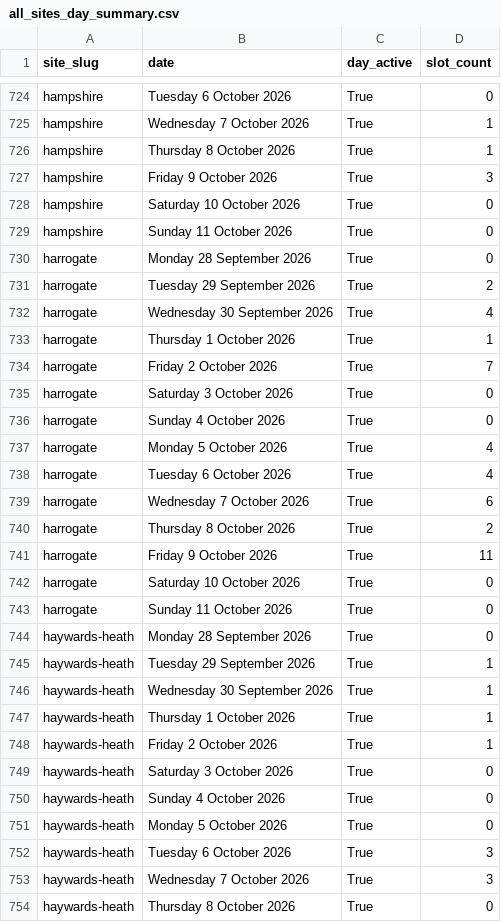
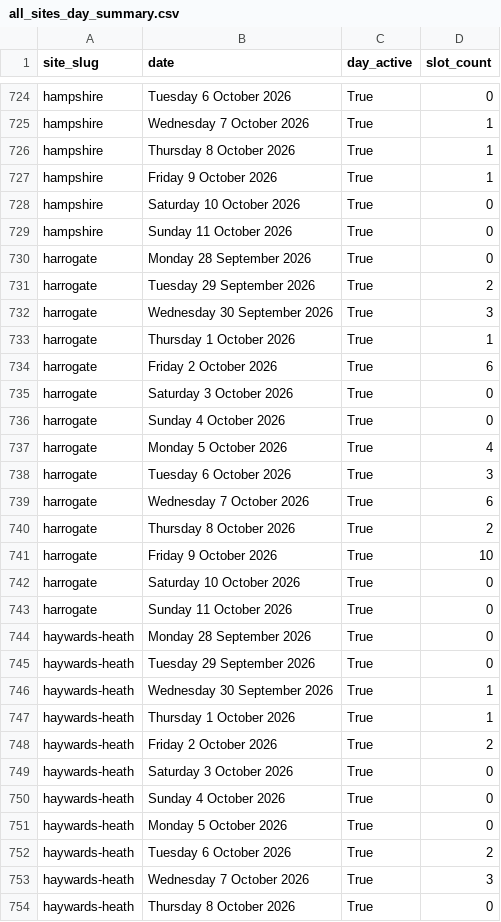
Before and after one commit to EloiseFarmer/nuffield-physio-dashboard, a CSV file: all_sites_day_summary.csv, drawn as a sheet; only a part is shown, gaps mark what is left out; the diff covers the shown part only.

```diff
--- a/all_sites_day_summary.csv
+++ b/all_sites_day_summary.csv
@@ -726,3 +726,3 @@ hampshire,Wednesday 7 October 2026,True,1
 hampshire,Thursday 8 October 2026,True,1
-hampshire,Friday 9 October 2026,True,3
+hampshire,Friday 9 October 2026,True,1
 hampshire,Saturday 10 October 2026,True,0
@@ -731,5 +731,5 @@ harrogate,Monday 28 September 2026,True,0
 harrogate,Tuesday 29 September 2026,True,2
-harrogate,Wednesday 30 September 2026,True,4
+harrogate,Wednesday 30 September 2026,True,3
 harrogate,Thursday 1 October 2026,True,1
-harrogate,Friday 2 October 2026,True,7
+harrogate,Friday 2 October 2026,True,6
 harrogate,Saturday 3 October 2026,True,0
@@ -737,6 +737,6 @@ harrogate,Sunday 4 October 2026,True,0
 harrogate,Monday 5 October 2026,True,4
-harrogate,Tuesday 6 October 2026,True,4
+harrogate,Tuesday 6 October 2026,True,3
 harrogate,Wednesday 7 October 2026,True,6
 harrogate,Thursday 8 October 2026,True,2
-harrogate,Friday 9 October 2026,True,11
+harrogate,Friday 9 October 2026,True,10
 harrogate,Saturday 10 October 2026,True,0
@@ -744,6 +744,6 @@ harrogate,Sunday 11 October 2026,True,0
 haywards-heath,Monday 28 September 2026,True,0
-haywards-heath,Tuesday 29 September 2026,True,1
+haywards-heath,Tuesday 29 September 2026,True,0
 haywards-heath,Wednesday 30 September 2026,True,1
 haywards-heath,Thursday 1 October 2026,True,1
-haywards-heath,Friday 2 October 2026,True,1
+haywards-heath,Friday 2 October 2026,True,2
 haywards-heath,Saturday 3 October 2026,True,0
@@ -751,3 +751,3 @@ haywards-heath,Sunday 4 October 2026,True,0
 haywards-heath,Monday 5 October 2026,True,0
-haywards-heath,Tuesday 6 October 2026,True,3
+haywards-heath,Tuesday 6 October 2026,True,2
 haywards-heath,Wednesday 7 October 2026,True,3
```
Also changed, not shown: 175 edited cells elsewhere in this file, site_status_summary.csv, 4 other files.
